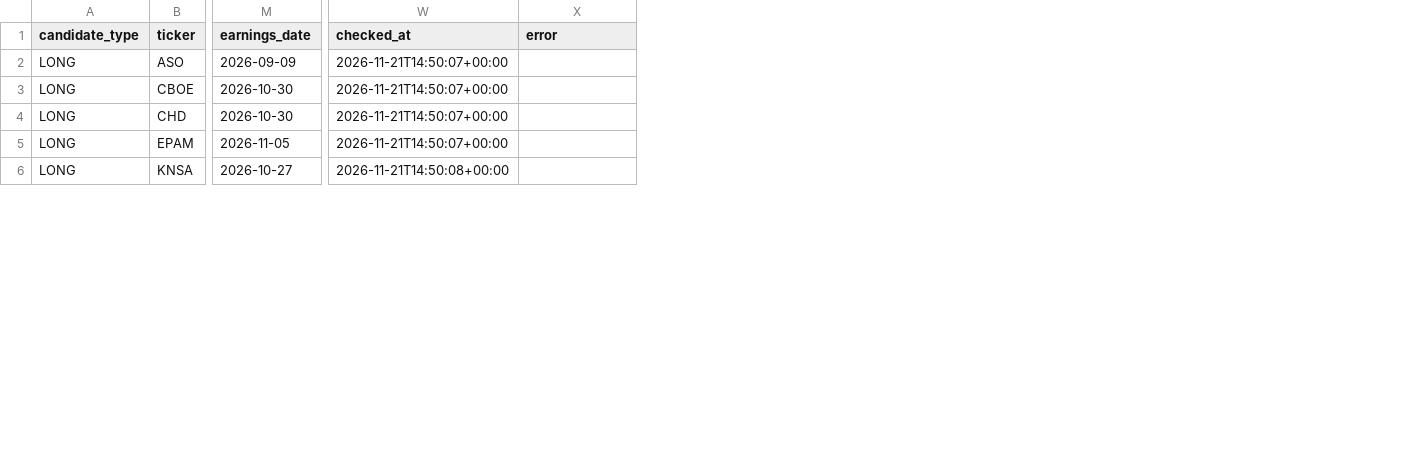
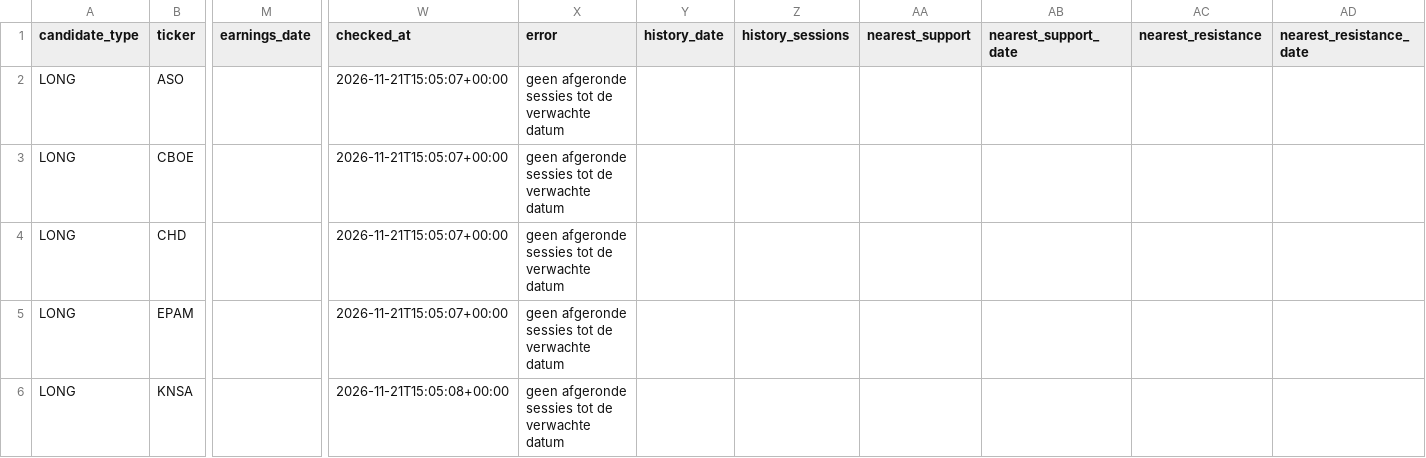
Before and after one commit to Melief/daily-stock-radar, a CSV file: data/candidate_risk_news.csv, drawn as a sheet; only a part is shown, gaps mark what is left out; the diff covers the shown part only; the diff names each change by its address in the sheet, - before the commit and + after, or states it on an @@ line.

```diff
--- a/data/candidate_risk_news.csv
+++ b/data/candidate_risk_news.csv
+column Y (history_date), empty
+column Z (history_sessions), empty
+column AA (nearest_support), empty
+column AB (nearest_support_date), empty
+column AC (nearest_resistance), empty
+column AD (nearest_resistance_date), empty
-M2 (earnings_date): 2026-09-09
+M2 (earnings_date): (empty)
-W2:W5 (checked_at): 2026-11-21T14:50:07+00:00
+W2:W5 (checked_at): 2026-11-21T15:05:07+00:00
-X2:X6 (error): (empty)
+X2:X6 (error): geen afgeronde sessies tot de verwachte datum
-M3:M4 (earnings_date): 2026-10-30
+M3:M4 (earnings_date): (empty)
-M5 (earnings_date): 2026-11-05
+M5 (earnings_date): (empty)
-M6 (earnings_date): 2026-10-27
+M6 (earnings_date): (empty)
-W6 (checked_at): 2026-11-21T14:50:08+00:00
+W6 (checked_at): 2026-11-21T15:05:08+00:00
```
Also changed, not shown: 8 added columns and 79 edited cells elsewhere in this file, data/dsr_source_status.csv, data/ha_signals.csv, 11 other files.
